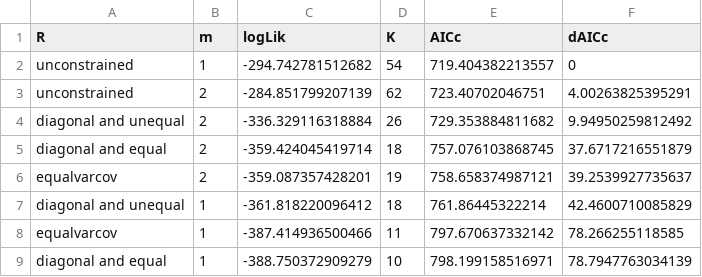
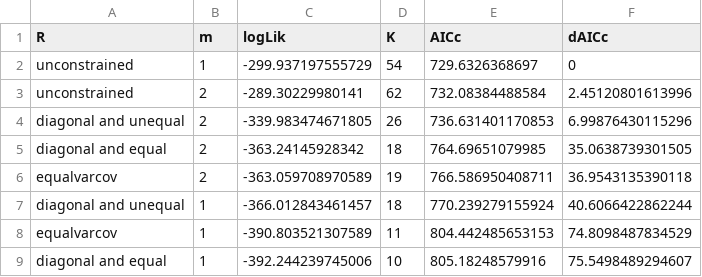
Before and after one commit to eryznar/ESR.boreal.index, a CSV file: Output/2025/dfa_model_selection_table.csv, drawn as a sheet.

```diff
--- a/Output/2025/dfa_model_selection_table.csv
+++ b/Output/2025/dfa_model_selection_table.csv
@@ -1,9 +1,9 @@
 "R","m","logLik","K","AICc","dAICc"
-"unconstrained",1,-294.742781512682,54,719.404382213557,0
-"unconstrained",2,-284.851799207139,62,723.40702046751,4.00263825395291
-"diagonal and unequal",2,-336.329116318884,26,729.353884811682,9.94950259812492
-"diagonal and equal",2,-359.424045419714,18,757.076103868745,37.6717216551879
-"equalvarcov",2,-359.087357428201,19,758.658374987121,39.2539927735637
-"diagonal and unequal",1,-361.818220096412,18,761.86445322214,42.4600710085829
-"equalvarcov",1,-387.414936500466,11,797.670637332142,78.266255118585
-"diagonal and equal",1,-388.750372909279,10,798.199158516971,78.7947763034139
+"unconstrained",1,-299.937197555729,54,729.6326368697,0
+"unconstrained",2,-289.30229980141,62,732.08384488584,2.45120801613996
+"diagonal and unequal",2,-339.983474671805,26,736.631401170853,6.99876430115296
+"diagonal and equal",2,-363.24145928342,18,764.69651079985,35.0638739301505
+"equalvarcov",2,-363.059708970589,19,766.586950408711,36.9543135390118
+"diagonal and unequal",1,-366.012843461457,18,770.239279155924,40.6066422862244
+"equalvarcov",1,-390.803521307589,11,804.442485653153,74.8098487834529
+"diagonal and equal",1,-392.244239745006,10,805.18248579916,75.5498489294607
```
Also changed, not shown: Output/2025/dfa time series.csv, Output/2025/dfa_loadings.csv, 13 other files.
